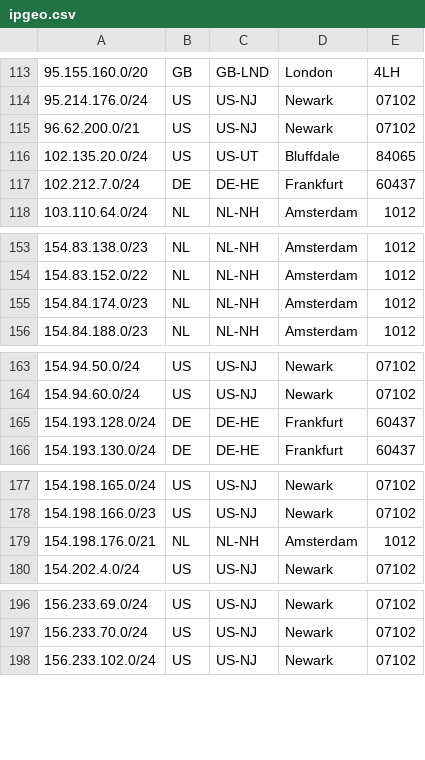
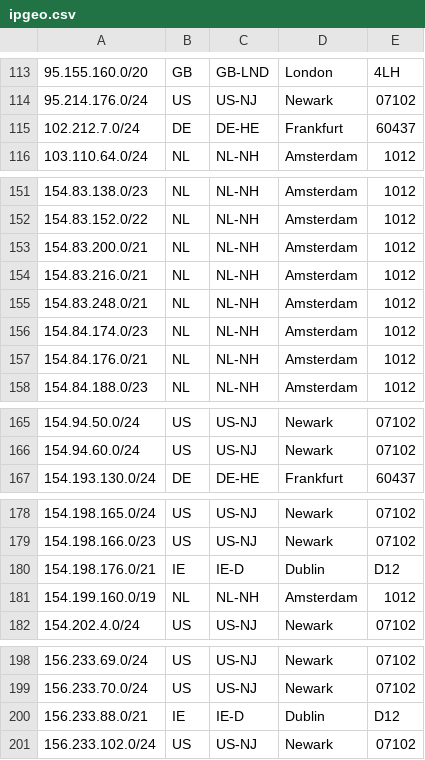
Before and after one commit to TeraSwitch/as20326.com, a CSV file: ipgeo.csv, drawn as a sheet; only a part is shown, gaps mark what is left out; the diff covers the shown part only.

Commit message:
Update ipgeo.csv

```diff
--- a/ipgeo.csv
+++ b/ipgeo.csv
@@ -114,4 +114,2 @@
 95.214.176.0/24,US,US-NJ,Newark,07102
-96.62.200.0/21,US,US-NJ,Newark,07102
-102.135.20.0/24,US,US-UT,Bluffdale,84065
 102.212.7.0/24,DE,DE-HE,Frankfurt,60437
@@ -154,3 +152,7 @@
 154.83.152.0/22,NL,NL-NH,Amsterdam,1012
+154.83.200.0/21,NL,NL-NH,Amsterdam,1012
+154.83.216.0/21,NL,NL-NH,Amsterdam,1012
+154.83.248.0/21,NL,NL-NH,Amsterdam,1012
 154.84.174.0/23,NL,NL-NH,Amsterdam,1012
+154.84.176.0/21,NL,NL-NH,Amsterdam,1012
 154.84.188.0/23,NL,NL-NH,Amsterdam,1012
@@ -164,3 +166,2 @@
 154.94.60.0/24,US,US-NJ,Newark,07102
-154.193.128.0/24,DE,DE-HE,Frankfurt,60437
 154.193.130.0/24,DE,DE-HE,Frankfurt,60437
@@ -178,3 +179,4 @@
 154.198.166.0/23,US,US-NJ,Newark,07102
-154.198.176.0/21,NL,NL-NH,Amsterdam,1012
+154.198.176.0/21,IE,IE-D,Dublin,D12
+154.199.160.0/19,NL,NL-NH,Amsterdam,1012
 154.202.4.0/24,US,US-NJ,Newark,07102
@@ -197,2 +199,3 @@
 156.233.70.0/24,US,US-NJ,Newark,07102
+156.233.88.0/21,IE,IE-D,Dublin,D12
 156.233.102.0/24,US,US-NJ,Newark,07102
```
Also changed, not shown: 1 added row and 1 edited cell elsewhere in this file.
